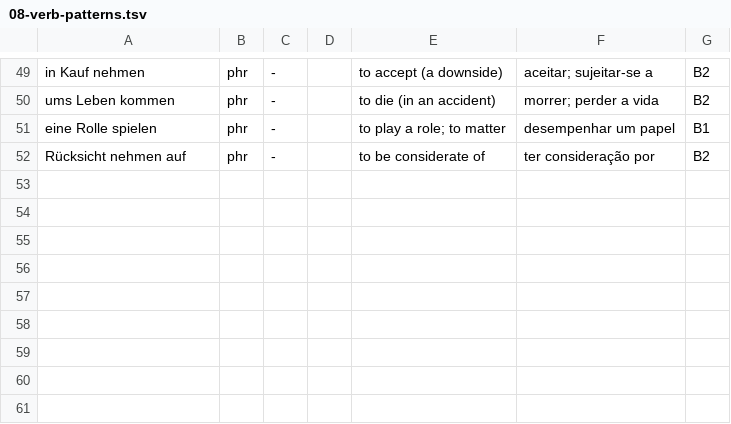
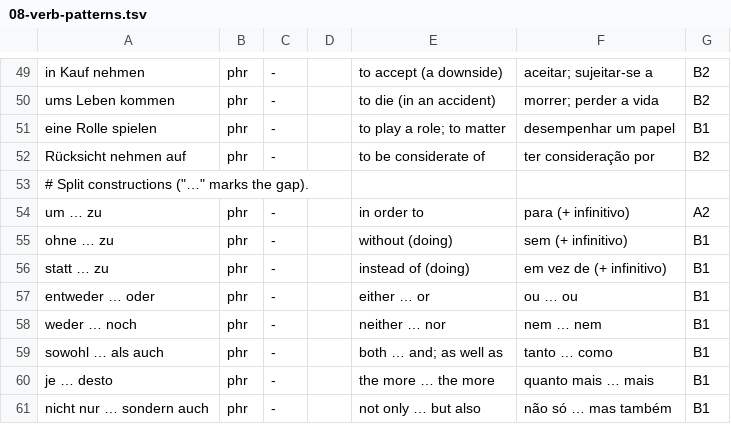
Before and after one commit to Jose-Teixeira02/lupe, a TSV file: packs/de/08-verb-patterns.tsv, drawn as a sheet; only a part is shown, gaps mark what is left out.

```diff
--- a/packs/de/08-verb-patterns.tsv
+++ b/packs/de/08-verb-patterns.tsv
@@ -52 +52,10 @@ eine Rolle spielen|phr|-||to play a role; to matter|desempenhar um papel|B1
 Rücksicht nehmen auf|phr|-||to be considerate of|ter consideração por|B2
+# Split constructions ("…" marks the gap).
+um … zu|phr|-||in order to|para (+ infinitivo)|A2
+ohne … zu|phr|-||without (doing)|sem (+ infinitivo)|B1
+statt … zu|phr|-||instead of (doing)|em vez de (+ infinitivo)|B1
+entweder … oder|phr|-||either … or|ou … ou|B1
+weder … noch|phr|-||neither … nor|nem … nem|B1
+sowohl … als auch|phr|-||both … and; as well as|tanto … como|B1
+je … desto|phr|-||the more … the more|quanto mais … mais|B1
+nicht nur … sondern auch|phr|-||not only … but also|não só … mas também|B1
```
Also changed, not shown: 7 other files.
